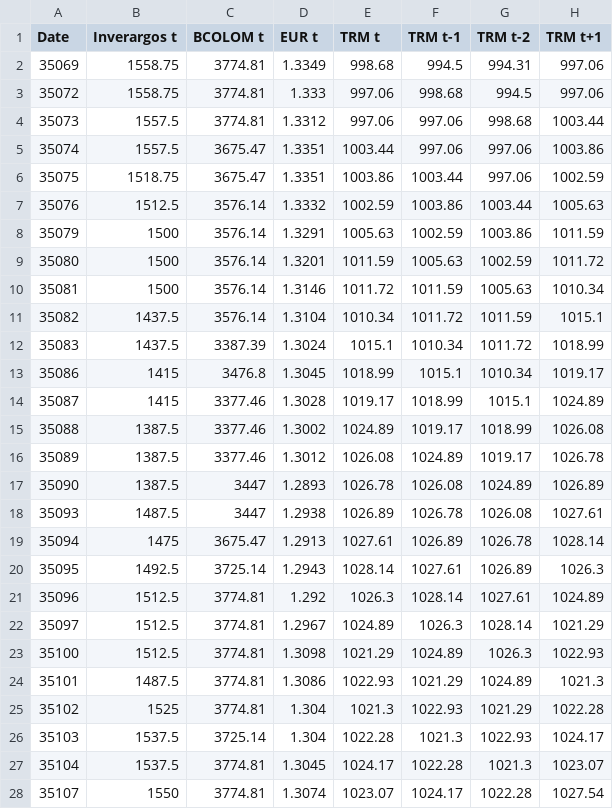
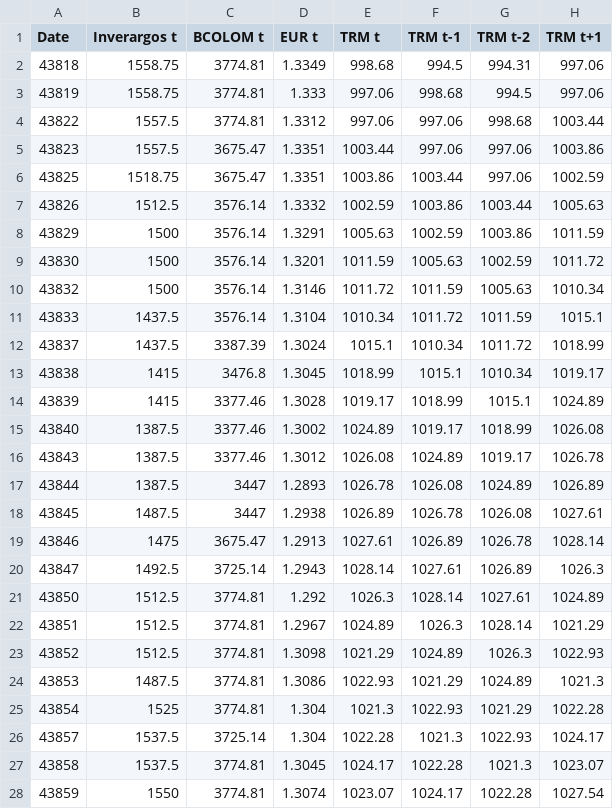
Before and after one commit to Hausdorff94/TRM-USD-Inteligencia-Computacional, a CSV file: data/dataTRM.csv, drawn as a sheet; only a part is shown; the diff covers the shown part only.

Commit message:
Update dataTRM.csv

```diff
--- a/data/dataTRM.csv
+++ b/data/dataTRM.csv
@@ -1,28 +1,28 @@
 Date,Inverargos t,BCOLOM t,EUR t,TRM t,TRM t-1,TRM t-2,TRM t+1
-35069,1558.75,3774.81,1.3349,998.68,994.5,994.31,997.06
-35072,1558.75,3774.81,1.333,997.06,998.68,994.5,997.06
-35073,1557.5,3774.81,1.3312,997.06,997.06,998.68,1003.44
-35074,1557.5,3675.47,1.3351,1003.44,997.06,997.06,1003.86
-35075,1518.75,3675.47,1.3351,1003.86,1003.44,997.06,1002.59
-35076,1512.5,3576.14,1.3332,1002.59,1003.86,1003.44,1005.63
-35079,1500,3576.14,1.3291,1005.63,1002.59,1003.86,1011.59
-35080,1500,3576.14,1.3201,1011.59,1005.63,1002.59,1011.72
-35081,1500,3576.14,1.3146,1011.72,1011.59,1005.63,1010.34
-35082,1437.5,3576.14,1.3104,1010.34,1011.72,1011.59,1015.1
-35083,1437.5,3387.39,1.3024,1015.1,1010.34,1011.72,1018.99
-35086,1415,3476.8,1.3045,1018.99,1015.1,1010.34,1019.17
-35087,1415,3377.46,1.3028,1019.17,1018.99,1015.1,1024.89
-35088,1387.5,3377.46,1.3002,1024.89,1019.17,1018.99,1026.08
-35089,1387.5,3377.46,1.3012,1026.08,1024.89,1019.17,1026.78
-35090,1387.5,3447,1.2893,1026.78,1026.08,1024.89,1026.89
-35093,1487.5,3447,1.2938,1026.89,1026.78,1026.08,1027.61
-35094,1475,3675.47,1.2913,1027.61,1026.89,1026.78,1028.14
-35095,1492.5,3725.14,1.2943,1028.14,1027.61,1026.89,1026.3
-35096,1512.5,3774.81,1.292,1026.3,1028.14,1027.61,1024.89
-35097,1512.5,3774.81,1.2967,1024.89,1026.3,1028.14,1021.29
-35100,1512.5,3774.81,1.3098,1021.29,1024.89,1026.3,1022.93
-35101,1487.5,3774.81,1.3086,1022.93,1021.29,1024.89,1021.3
-35102,1525,3774.81,1.304,1021.3,1022.93,1021.29,1022.28
-35103,1537.5,3725.14,1.304,1022.28,1021.3,1022.93,1024.17
-35104,1537.5,3774.81,1.3045,1024.17,1022.28,1021.3,1023.07
-35107,1550,3774.81,1.3074,1023.07,1024.17,1022.28,1027.54
+43818,1558.75,3774.81,1.3349,998.68,994.5,994.31,997.06
+43819,1558.75,3774.81,1.333,997.06,998.68,994.5,997.06
+43822,1557.5,3774.81,1.3312,997.06,997.06,998.68,1003.44
+43823,1557.5,3675.47,1.3351,1003.44,997.06,997.06,1003.86
+43825,1518.75,3675.47,1.3351,1003.86,1003.44,997.06,1002.59
+43826,1512.5,3576.14,1.3332,1002.59,1003.86,1003.44,1005.63
+43829,1500,3576.14,1.3291,1005.63,1002.59,1003.86,1011.59
+43830,1500,3576.14,1.3201,1011.59,1005.63,1002.59,1011.72
+43832,1500,3576.14,1.3146,1011.72,1011.59,1005.63,1010.34
+43833,1437.5,3576.14,1.3104,1010.34,1011.72,1011.59,1015.1
+43837,1437.5,3387.39,1.3024,1015.1,1010.34,1011.72,1018.99
+43838,1415,3476.8,1.3045,1018.99,1015.1,1010.34,1019.17
+43839,1415,3377.46,1.3028,1019.17,1018.99,1015.1,1024.89
+43840,1387.5,3377.46,1.3002,1024.89,1019.17,1018.99,1026.08
+43843,1387.5,3377.46,1.3012,1026.08,1024.89,1019.17,1026.78
+43844,1387.5,3447,1.2893,1026.78,1026.08,1024.89,1026.89
+43845,1487.5,3447,1.2938,1026.89,1026.78,1026.08,1027.61
+43846,1475,3675.47,1.2913,1027.61,1026.89,1026.78,1028.14
+43847,1492.5,3725.14,1.2943,1028.14,1027.61,1026.89,1026.3
+43850,1512.5,3774.81,1.292,1026.3,1028.14,1027.61,1024.89
+43851,1512.5,3774.81,1.2967,1024.89,1026.3,1028.14,1021.29
+43852,1512.5,3774.81,1.3098,1021.29,1024.89,1026.3,1022.93
+43853,1487.5,3774.81,1.3086,1022.93,1021.29,1024.89,1021.3
+43854,1525,3774.81,1.304,1021.3,1022.93,1021.29,1022.28
+43857,1537.5,3725.14,1.304,1022.28,1021.3,1022.93,1024.17
+43858,1537.5,3774.81,1.3045,1024.17,1022.28,1021.3,1023.07
+43859,1550,3774.81,1.3074,1023.07,1024.17,1022.28,1027.54
```
Also changed, not shown: 3 edited cells elsewhere in this file.
